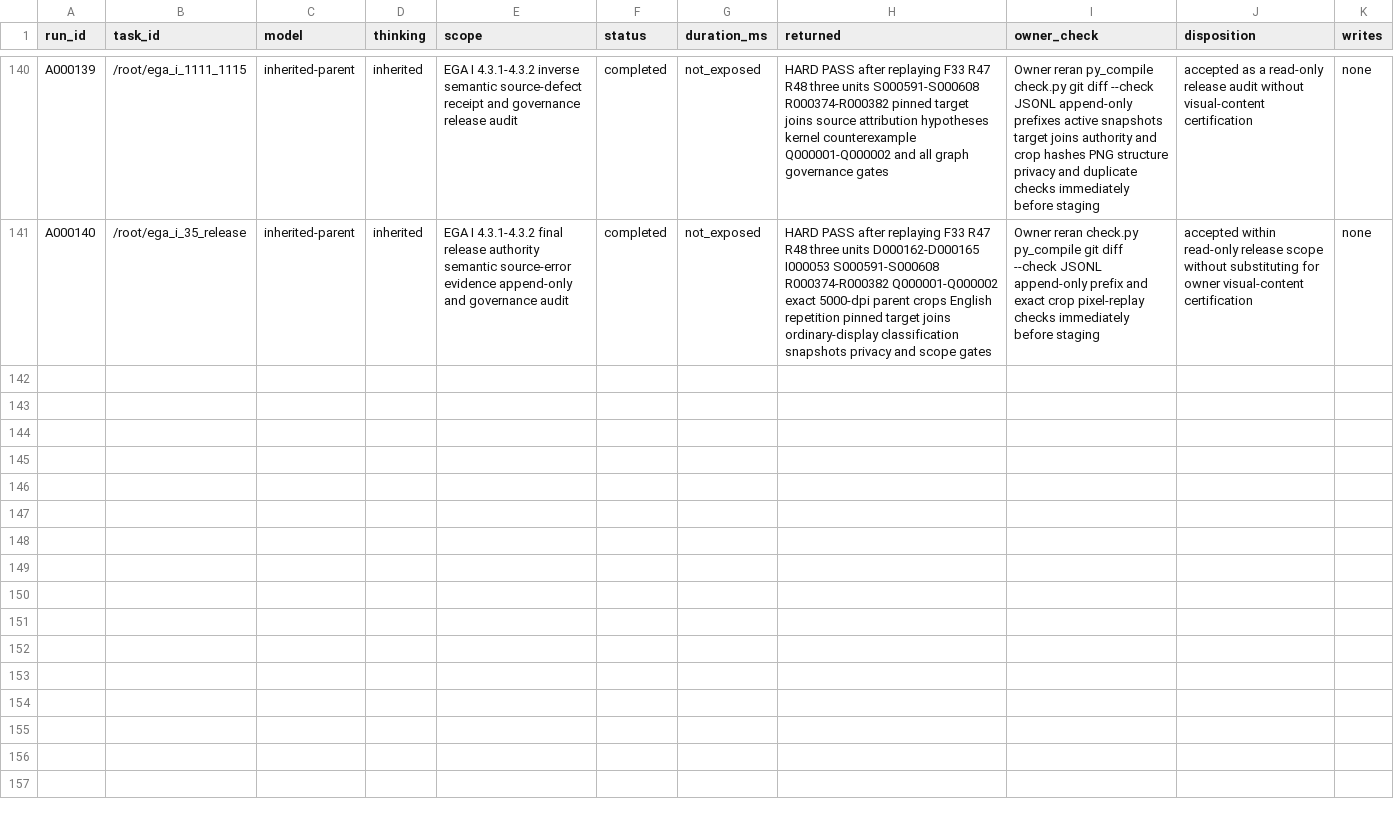
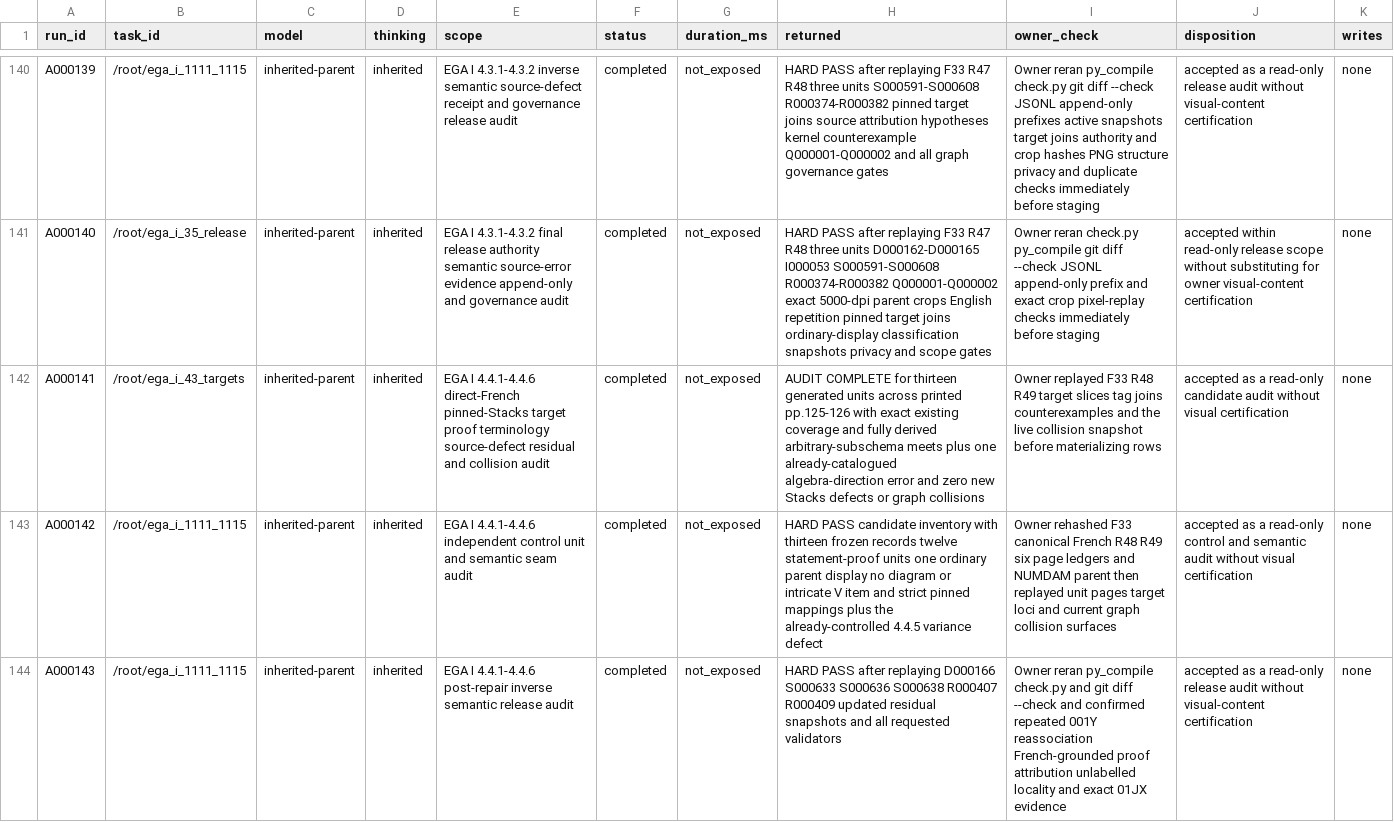
Before and after one commit to KokunoYumeto/stacks-english-ai-edition, a CSV file: ega/agent.csv, drawn as a sheet; only a part is shown, gaps mark what is left out; the diff covers the shown part only; the diff names each change by its address in the sheet, - before the commit and + after, or states it on an @@ line.

Commit message:
Map EGA I 4.4 inverse images

```diff
--- a/ega/agent.csv
+++ b/ega/agent.csv
+row 142: A000141 | /root/ega_i_43_targets | inherited-parent | inherited | EGA I 4.4.1-4.4.6 direct-French pinned-Stacks target proof terminology source-defect residual and collision audit | completed | not_exposed | AUDIT COMPLETE for thirteen generated units across printed pp.125-126 with exact existing coverage and fully derived arbitrary-subschema meets plus one already-catalogued algebra-direction error and zero new Stacks defects or graph collisions | Owner replayed F33 R48 R49 target slices tag joins counterexamples and the live collision snapshot before materializing rows | accepted as a read-only candidate audit without visual certification | none
+row 143: A000142 | /root/ega_i_1111_1115 | inherited-parent | inherited | EGA I 4.4.1-4.4.6 independent control unit and semantic seam audit | completed | not_exposed | HARD PASS candidate inventory with thirteen frozen records twelve statement-proof units one ordinary parent display no diagram or intricate V item and strict pinned mappings plus the already-controlled 4.4.5 variance defect | Owner rehashed F33 canonical French R48 R49 six page ledgers and NUMDAM parent then replayed unit pages target loci and current graph collision surfaces | accepted as a read-only control and semantic audit without visual certification | none
+row 144: A000143 | /root/ega_i_1111_1115 | inherited-parent | inherited | EGA I 4.4.1-4.4.6 post-repair inverse semantic release audit | completed | not_exposed | HARD PASS after replaying D000166 S000633 S000636 S000638 R000407 R000409 updated residual snapshots and all requested validators | Owner reran py_compile check.py and git diff --check and confirmed repeated 001Y reassociation French-grounded proof attribution unlabelled locality and exact 01JX evidence | accepted as a read-only release audit without visual-content certification | none
```
Also changed, not shown: 3 added rows elsewhere in this file, ega/dec.csv, ega/issues.csv, 5 other files.
